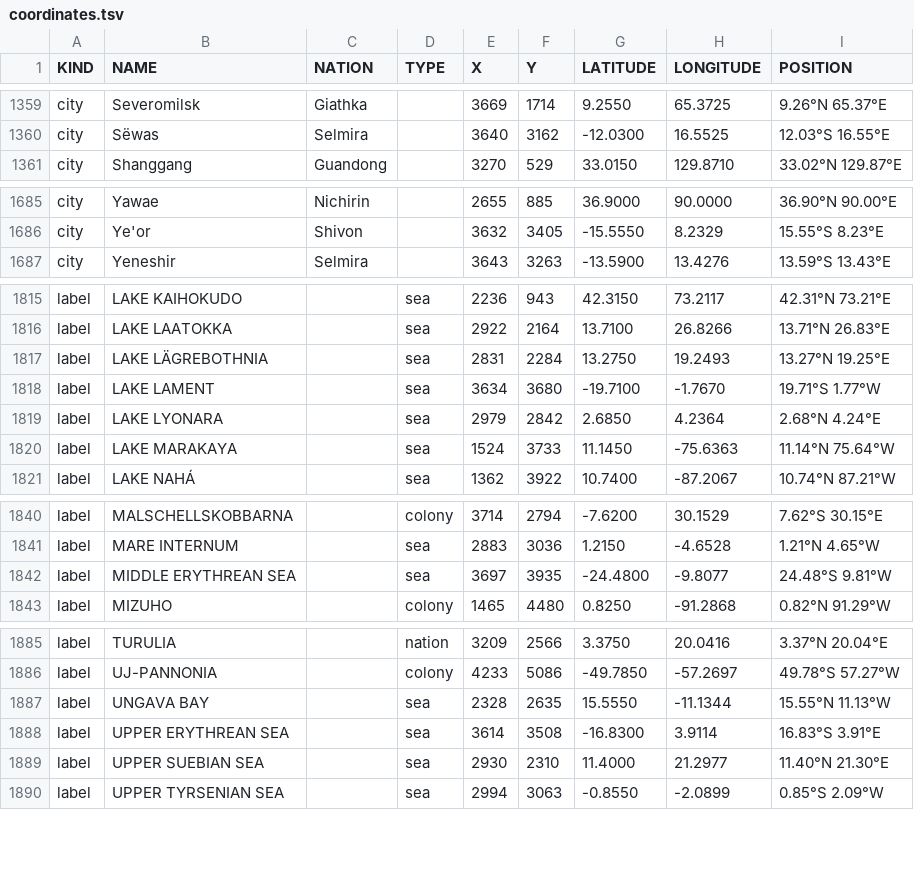
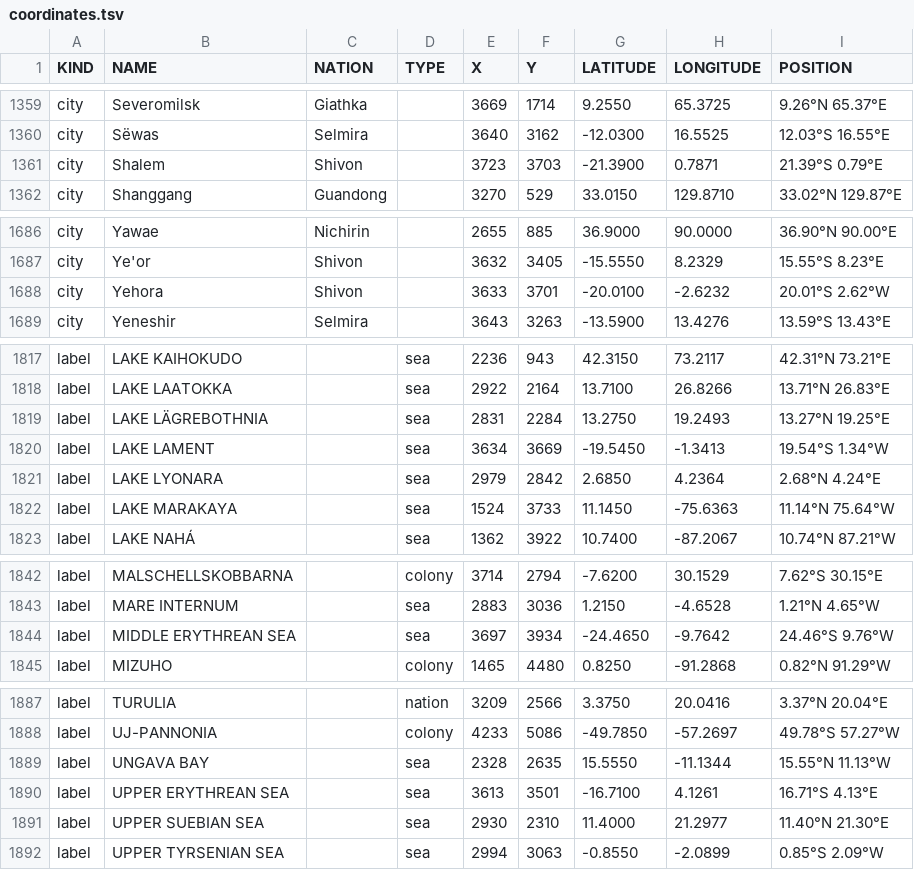
Before and after one commit to auroruse/avium-map, a TSV file: src/data/coordinates.tsv, drawn as a sheet; only a part is shown, gaps mark what is left out.

```diff
--- a/src/data/coordinates.tsv
+++ b/src/data/coordinates.tsv
@@ -1360,2 +1360,3 @@ city	Severomilsk	Giathka		3669	1714	9.2550	65.3725	9.26°N 65.37°E
 city	Sëwas	Selmira		3640	3162	-12.0300	16.5525	12.03°S 16.55°E
+city	Shalem	Shivon		3723	3703	-21.3900	0.7871	21.39°S 0.79°E
 city	Shanggang	Guandong		3270	529	33.0150	129.8710	33.02°N 129.87°E
@@ -1686,2 +1687,3 @@ city	Yawae	Nichirin		2655	885	36.9000	90.0000	36.90°N 90.00°E
 city	Ye'or	Shivon		3632	3405	-15.5550	8.2329	15.55°S 8.23°E
+city	Yehora	Shivon		3633	3701	-20.0100	-2.6232	20.01°S 2.62°W
 city	Yeneshir	Selmira		3643	3263	-13.5900	13.4276	13.59°S 13.43°E
@@ -1817,3 +1819,3 @@ label	LAKE LAATOKKA		sea	2922	2164	13.7100	26.8266	13.71°N 26.83°E
 label	LAKE LÄGREBOTHNIA		sea	2831	2284	13.2750	19.2493	13.27°N 19.25°E
-label	LAKE LAMENT		sea	3634	3680	-19.7100	-1.7670	19.71°S 1.77°W
+label	LAKE LAMENT		sea	3634	3669	-19.5450	-1.3413	19.54°S 1.34°W
 label	LAKE LYONARA		sea	2979	2842	2.6850	4.2364	2.68°N 4.24°E
@@ -1841,3 +1843,3 @@ label	MALSCHELLSKOBBARNA		colony	3714	2794	-7.6200	30.1529	7.62°S 30.15°E
 label	MARE INTERNUM		sea	2883	3036	1.2150	-4.6528	1.21°N 4.65°W
-label	MIDDLE ERYTHREAN SEA		sea	3697	3935	-24.4800	-9.8077	24.48°S 9.81°W
+label	MIDDLE ERYTHREAN SEA		sea	3697	3934	-24.4650	-9.7642	24.46°S 9.76°W
 label	MIZUHO		colony	1465	4480	0.8250	-91.2868	0.82°N 91.29°W
@@ -1887,3 +1889,3 @@ label	UJ-PANNONIA		colony	4233	5086	-49.7850	-57.2697	49.78°S 57.27°W
 label	UNGAVA BAY		sea	2328	2635	15.5550	-11.1344	15.55°N 11.13°W
-label	UPPER ERYTHREAN SEA		sea	3614	3508	-16.8300	3.9114	16.83°S 3.91°E
+label	UPPER ERYTHREAN SEA		sea	3613	3501	-16.7100	4.1261	16.71°S 4.13°E
 label	UPPER SUEBIAN SEA		sea	2930	2310	11.4000	21.2977	11.40°N 21.30°E
```
Also changed, not shown: src/data/cities.tsv, 2 other files.
